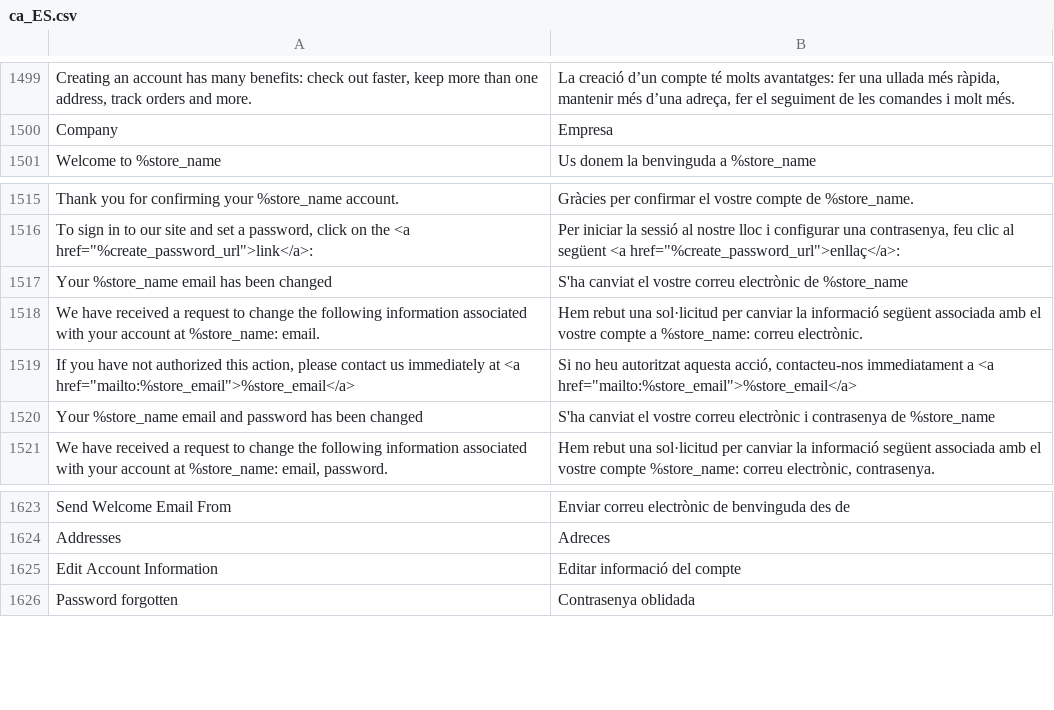
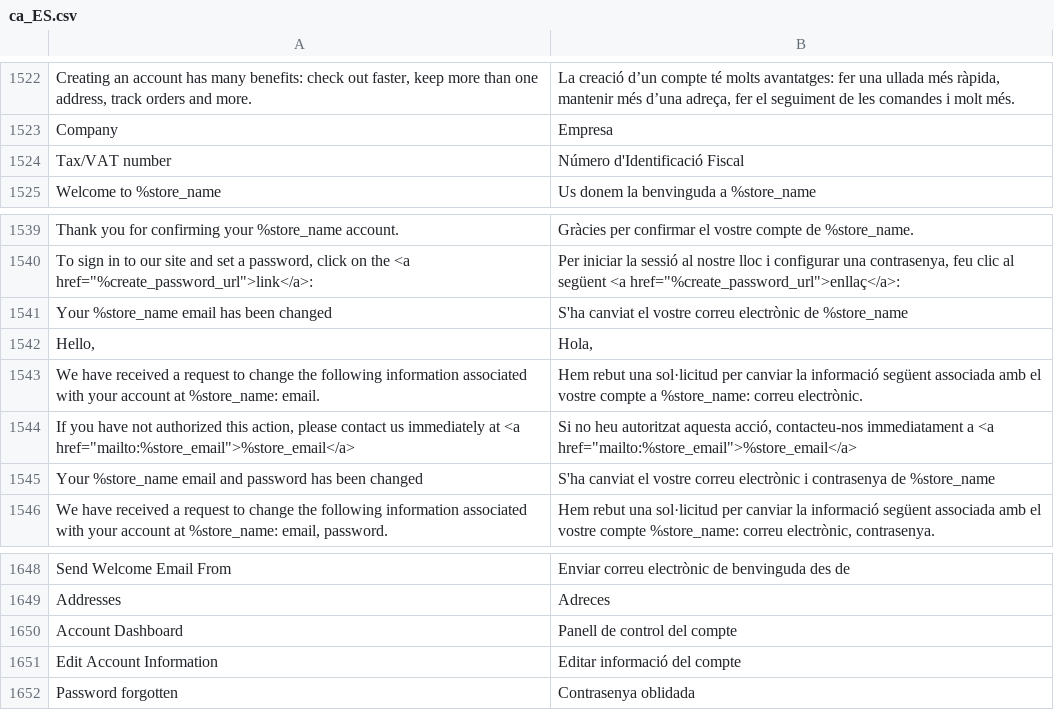
Before and after one commit to magento-l10n/language-ca_ES, a CSV file: ca_ES.csv, drawn as a sheet; only a part is shown, gaps mark what is left out; the diff covers the shown part only; the diff names each change by its address in the sheet, - before the commit and + after, or states it on an @@ line.

```diff
--- a/ca_ES.csv
+++ b/ca_ES.csv
+row 1524: Tax/VAT number | Número d'Identificació Fiscal
+row 1542: Hello, | Hola,
+row 1650: Account Dashboard | Panell de control del compte
```
Also changed, not shown: 23 added rows elsewhere in this file, 1 other file.
